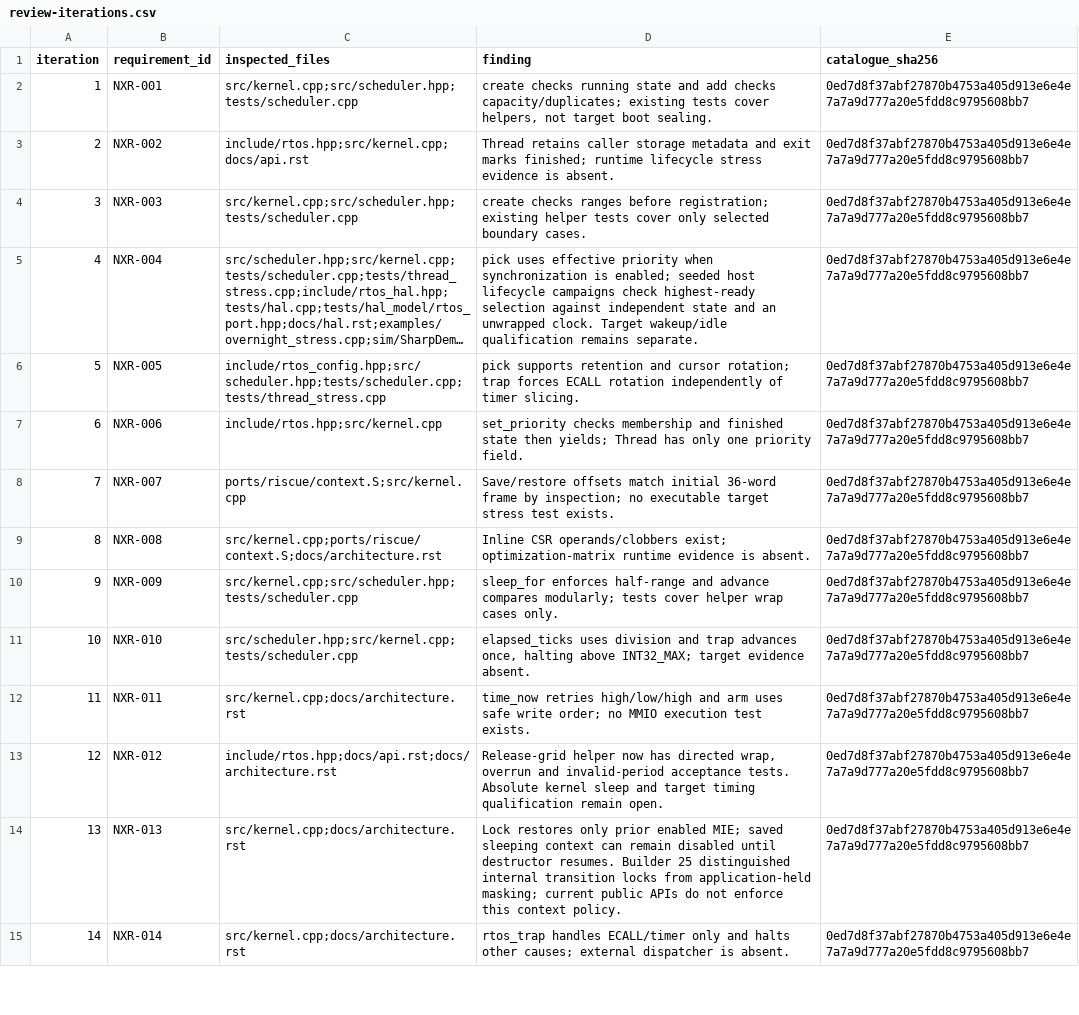
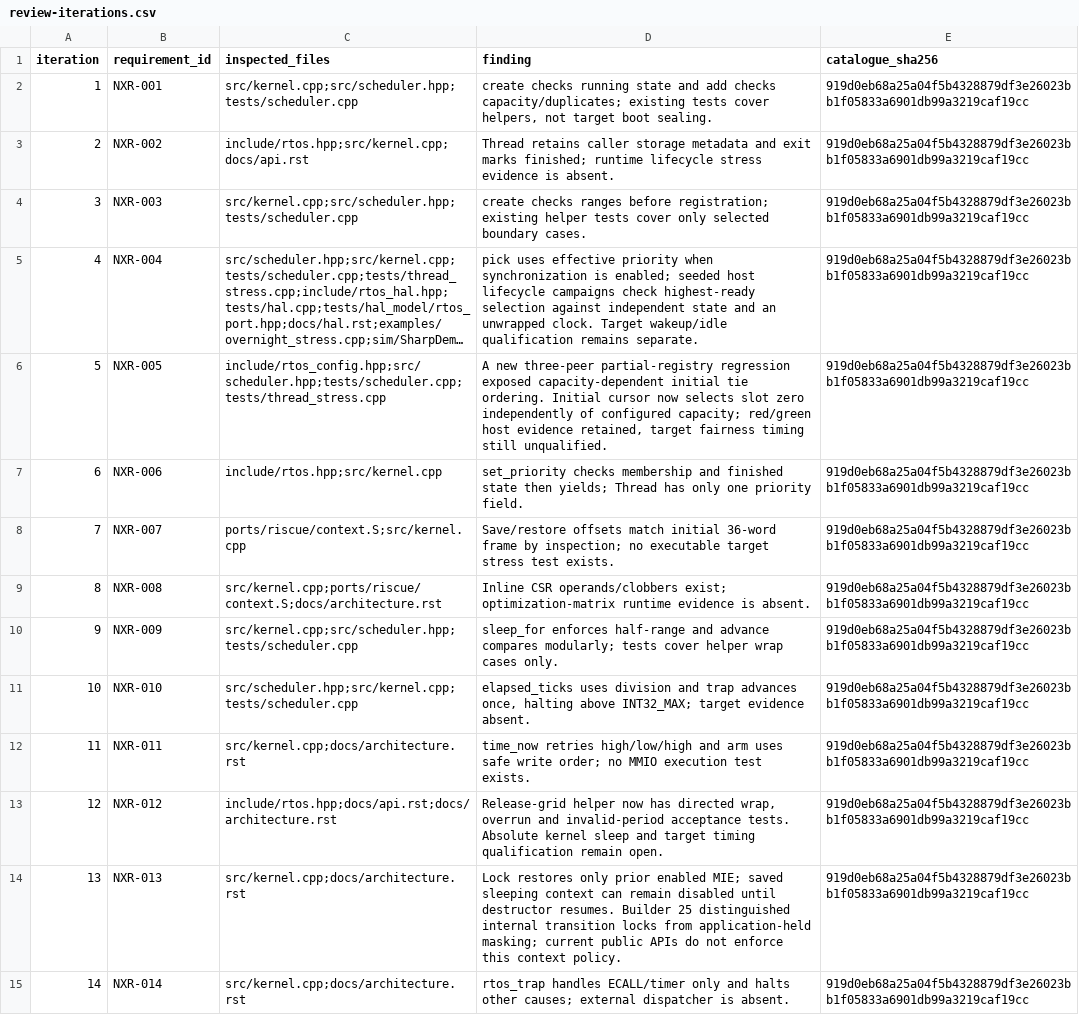
Before and after one commit to jeffadickson/rtos, a CSV file: requirements/review-iterations.csv, drawn as a sheet; only a part is shown; long unchanged cells end in …; the diff covers the shown part only; the diff names each change by its address in the sheet, - before the commit and + after, or states it on an @@ line.

```diff
--- a/requirements/review-iterations.csv
+++ b/requirements/review-iterations.csv
-E2:E15 (catalogue_sha256): 0ed7d8f37abf27870b4753a405d913e6e4e7a7a9d777a20e5fdd8c9795608bb7
+E2:E15 (catalogue_sha256): 919d0eb68a25a04f5b4328879df3e26023bb1f05833a6901db99a3219caf19cc
-D6 (finding): pick supports retention and cursor rotation; trap forces ECALL rotation independently of timer slicing.
+D6 (finding): A new three-peer partial-registry regression exposed capacity-dependent initial tie ordering. Initial cursor now selects slot zero independently of configured capacity; red/green host evidence retained, target fairness timing still unqualified.
```
Also changed, not shown: 146 edited cells elsewhere in this file, requirements/campaign-200/iterations.tsv, requirements/campaign-200/links.tsv, 13 other files.
